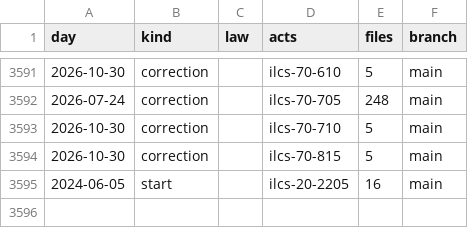
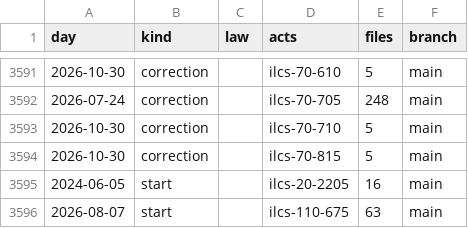
Before and after one commit to lexifina/united-states-illinois-law, a CSV file: data/commits.csv, drawn as a sheet; only a part is shown, gaps mark what is left out; the diff names each change by its address in the sheet, - before the commit and + after, or states it on an @@ line.

Commit message:
Documentation: 2 complete static ILCS additions
Kind: documentation

```diff
--- a/data/commits.csv
+++ b/data/commits.csv
+row 3596: 2026-08-07 | start |  | ilcs-110-675 | 63 | main
```
Also changed, not shown: 4 other files.
